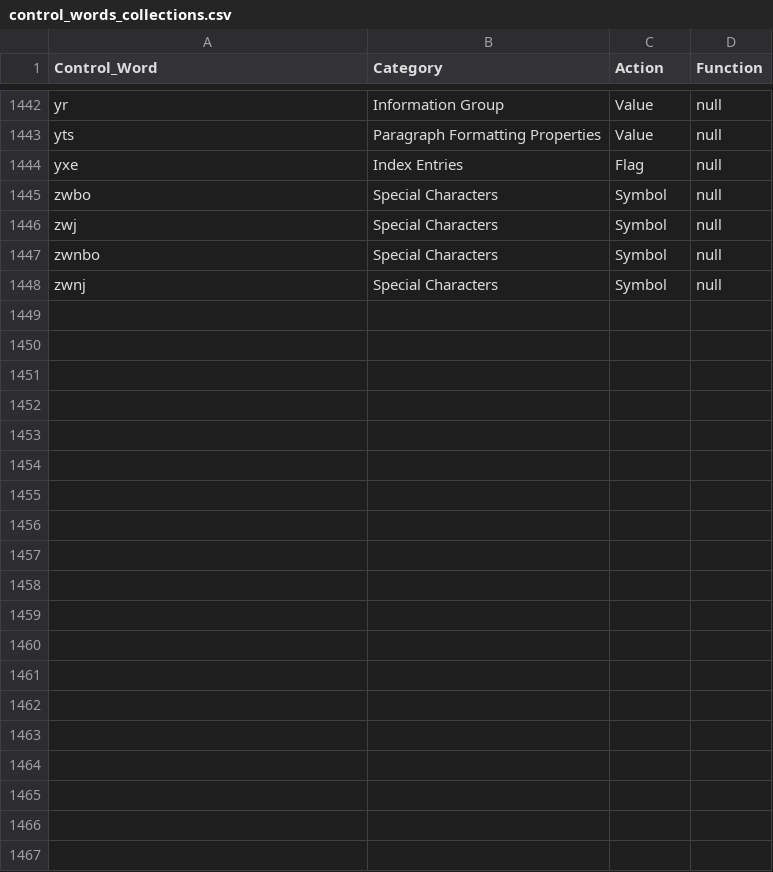
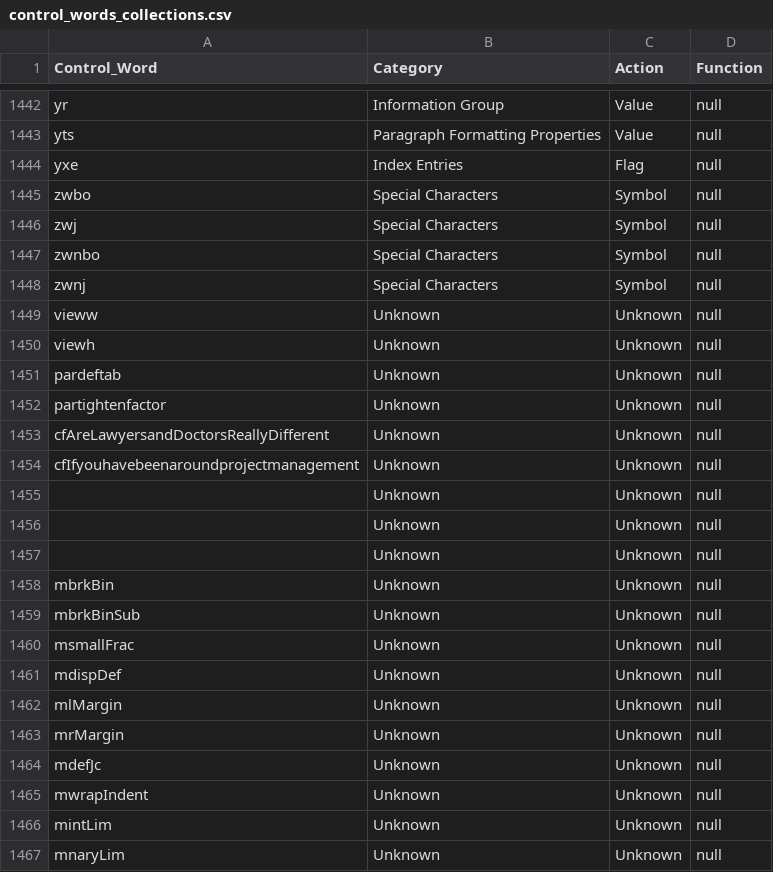
Before and after one commit to gradyk/DEV_RtoX, a CSV file: Contents/Utilities/control_words_collections.csv, drawn as a sheet; only a part is shown, gaps mark what is left out; the diff names each change by its address in the sheet, - before the commit and + after, or states it on an @@ line.

```diff
--- a/Contents/Utilities/control_words_collections.csv
+++ b/Contents/Utilities/control_words_collections.csv
+row 1449: vieww | Unknown | Unknown | null
+row 1450: viewh | Unknown | Unknown | null
+row 1451: pardeftab | Unknown | Unknown | null
+row 1452: partightenfactor | Unknown | Unknown | null
+row 1453: cfAreLawyersandDoctorsReallyDifferent | Unknown | Unknown | null
+row 1454: cfIfyouhavebeenaroundprojectmanagement | Unknown | Unknown | null
+row 1455:  | Unknown | Unknown | null
+row 1456:  | Unknown | Unknown | null
+row 1457:  | Unknown | Unknown | null
+row 1458: mbrkBin | Unknown | Unknown | null
+row 1459: mbrkBinSub | Unknown | Unknown | null
+row 1460: msmallFrac | Unknown | Unknown | null
+row 1461: mdispDef | Unknown | Unknown | null
+row 1462: mlMargin | Unknown | Unknown | null
+row 1463: mrMargin | Unknown | Unknown | null
+row 1464: mdefJc | Unknown | Unknown | null
+row 1465: mwrapIndent | Unknown | Unknown | null
+row 1466: mintLim | Unknown | Unknown | null
+row 1467: mnaryLim | Unknown | Unknown | null
```
Also changed, not shown: 16 other files.
